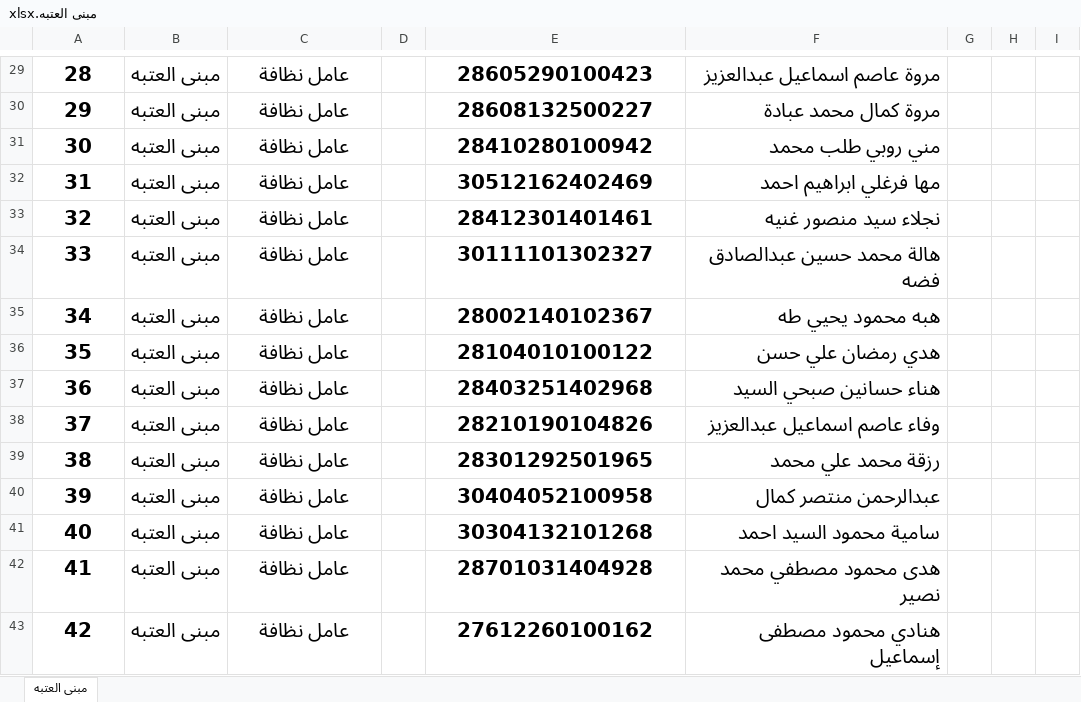
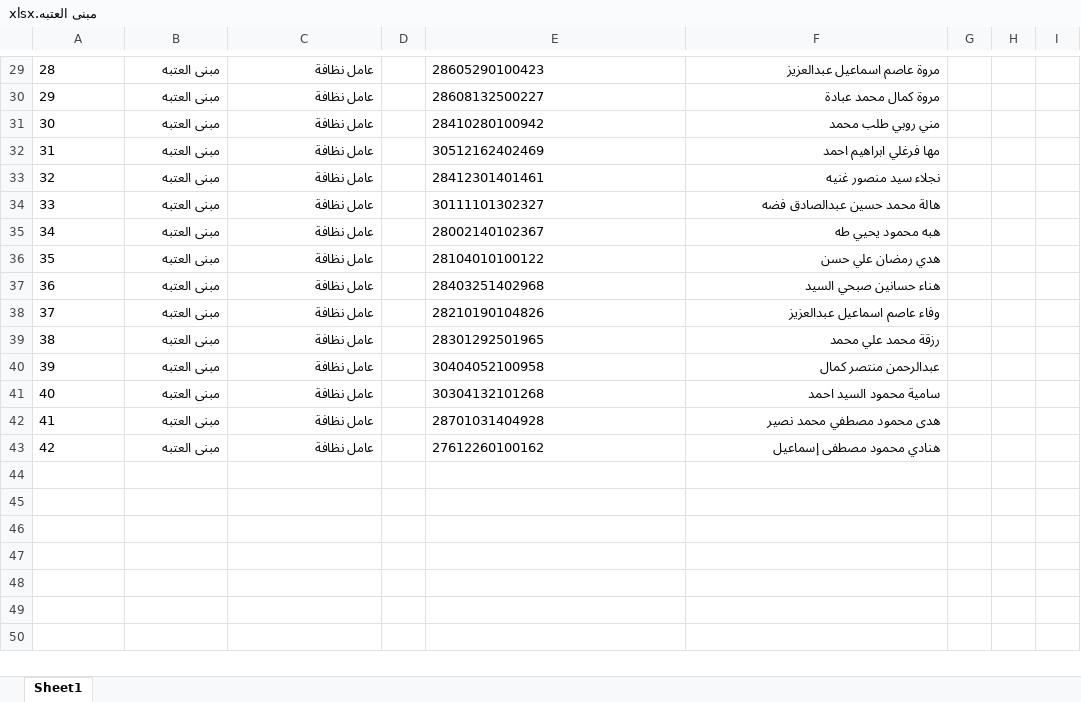
Before and after one commit to tarekmahmoud-value/attendance-system, an Excel workbook: uploads/مبنى العتبه.xlsx, sheet Sheet1, drawn as a sheet; only a part is shown, gaps mark what is left out; values as stored, in another font and other column widths than the file's, no borders; conditional formats not drawn; the diff covers the shown part only; the diff names each change by its address in the sheet, - before the commit and + after, or states it on an @@ line.

```diff
--- a/uploads/مبنى العتبه.xlsx (sheet Sheet1)
+++ b/uploads/مبنى العتبه.xlsx (sheet Sheet1)
-sheet tab: مبنى العتبه
+sheet tab: Sheet1
-A29:C43 bold: on
+A29:C43 bold: off, text size: smaller
-A29:A43 alignment: center
+A29:A43 alignment: left
-C29:C43 alignment: center
+C29:C43 alignment: right
-E29:F43 bold: on
+E29:F43 bold: off, text size: smaller
-E29:E43 alignment: center
+E29:E43 alignment: left
```
Also changed, not shown: 2 edited cells and cell formats elsewhere in this sheet, formulas that keep their value, uploads/الالفى.xlsx, uploads/المطابع البريدية.xlsx, 9 other files.
